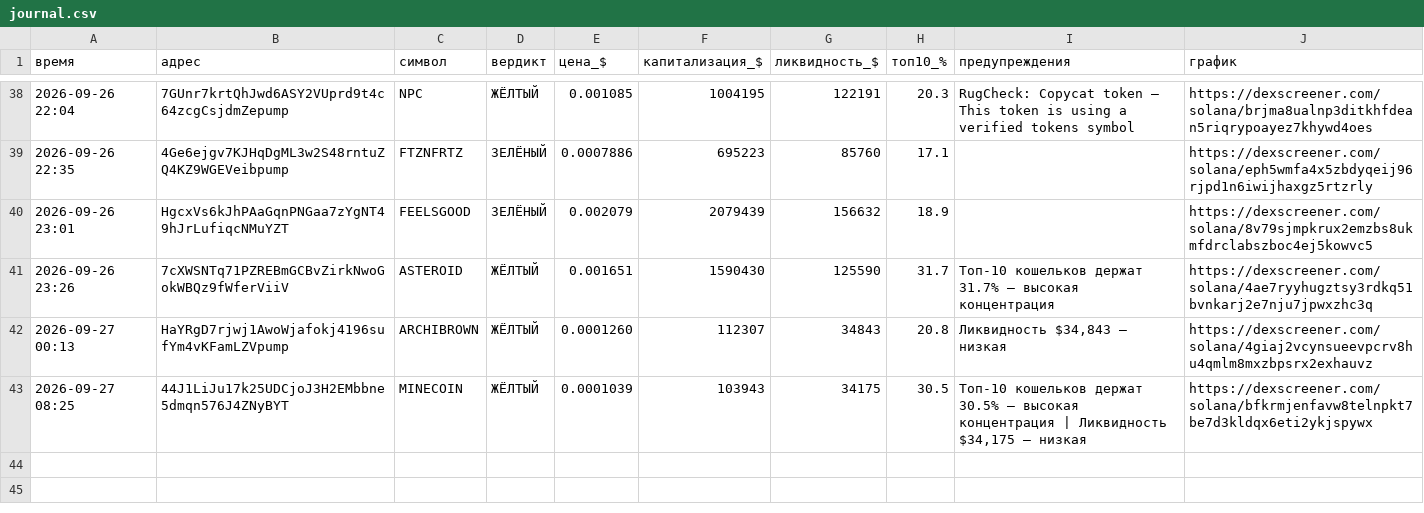
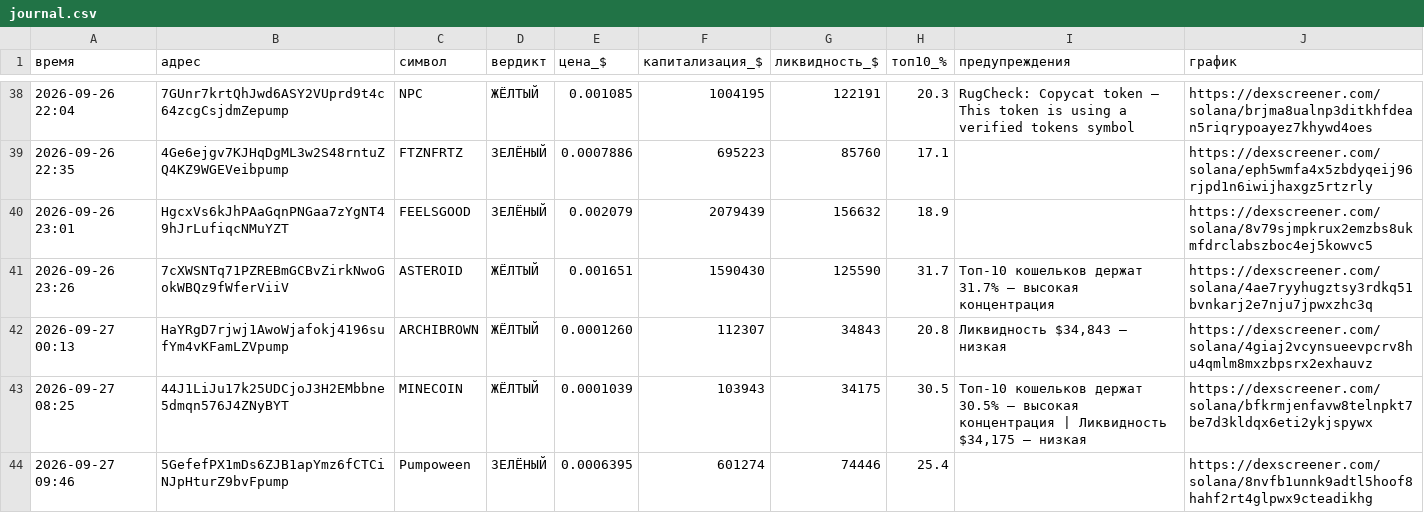
Before and after one commit to kovalkovulian-creator/crypto-scanner-github, a CSV file: journal.csv, drawn as a sheet; only a part is shown, gaps mark what is left out; the diff names each change by its address in the sheet, - before the commit and + after, or states it on an @@ line.

```diff
--- a/journal.csv
+++ b/journal.csv
+row 44: 2026-09-27 09:46 | 5GefefPX1mDs6ZJB1apYmz6fCTCiNJpHturZ9bvFpump | Pumpoween | ЗЕЛЁНЫЙ | 0.0006395 | 601274 | 74446 | 25.4 |  | https://dexscreener.com/solana/8nvfb1unnk9adtl5hoof8hahf2rt4glpwx9cteadikhg
```
Also changed, not shown: 2 other files.
